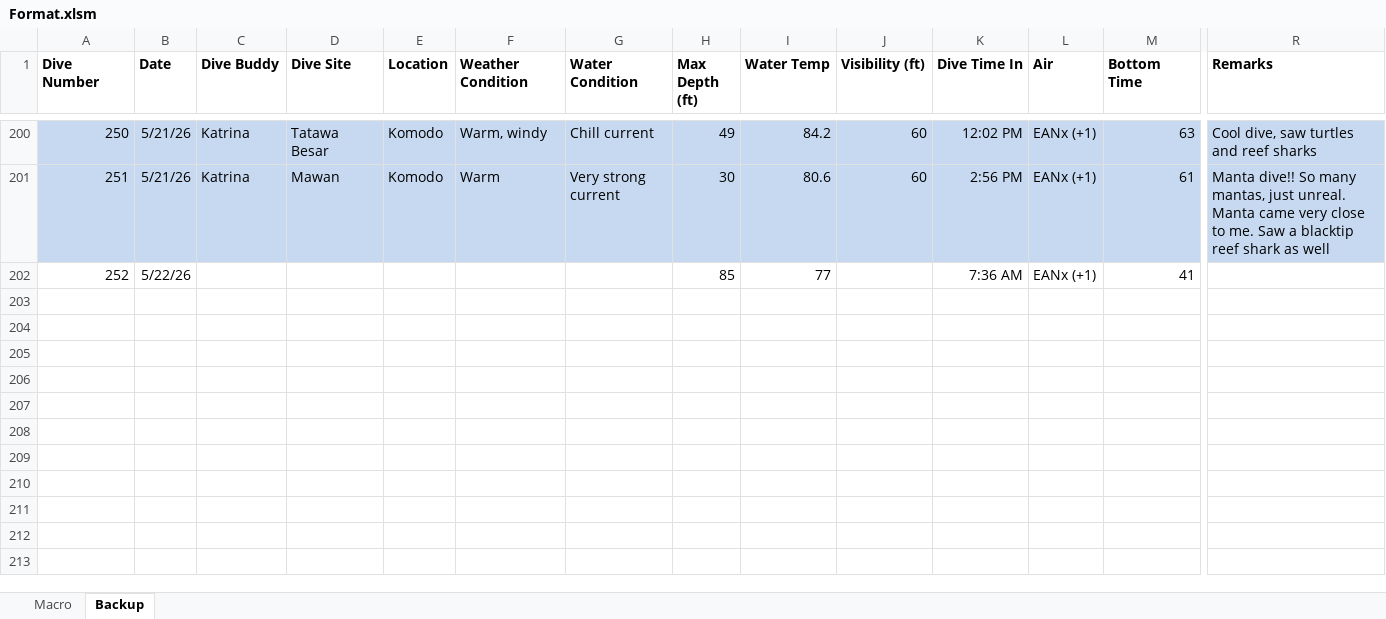
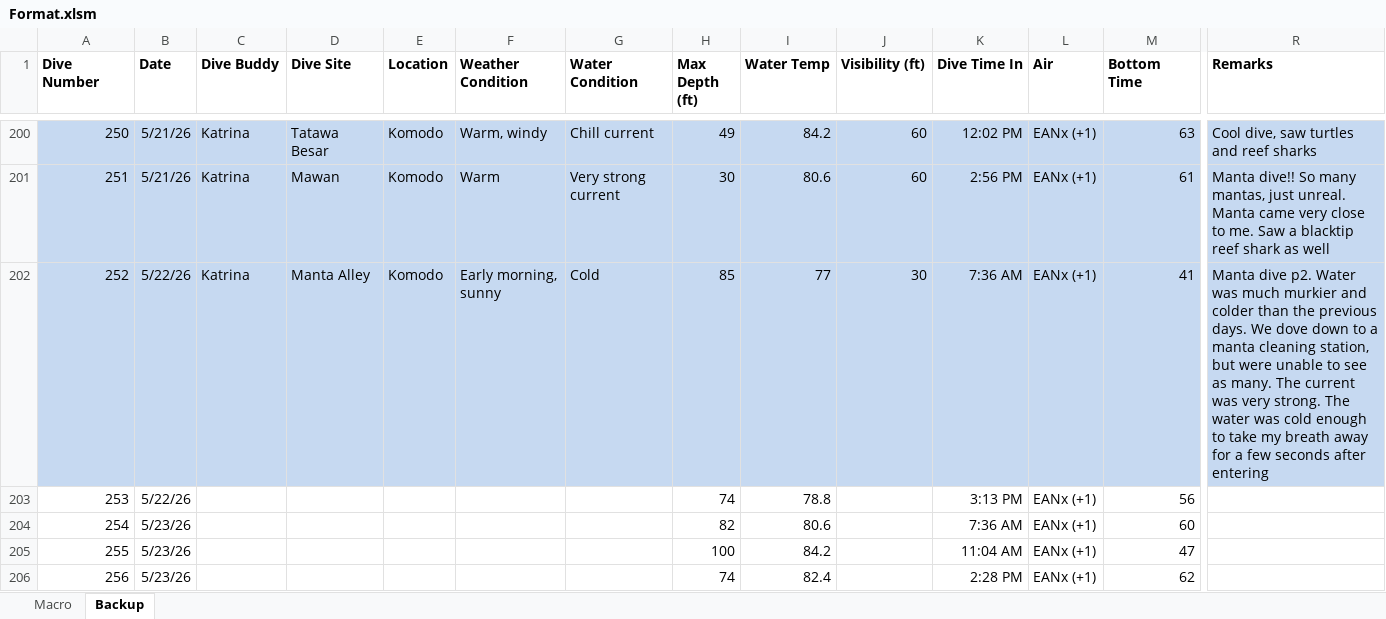
Before and after one commit to akseldkw07/diving, an Excel workbook: Format.xlsm, sheet Backup, drawn as a sheet; only a part is shown, gaps mark what is left out; values as stored, in another font and other column widths than the file's, no borders; rows hold the shown columns only; the diff covers the shown part only; the diff names each change by its address in the sheet, - before the commit and + after, or states it on an @@ line.

Commit message:
komodo Added: - Activities.bak.csv - komodo-dive-map.jpg Modified: - .gitignore - Activities (1).csv - Format.xlsm - Scuba_Log.xlsx - dive_script.py

```diff
--- a/Format.xlsm (sheet Backup)
+++ b/Format.xlsm (sheet Backup)
-A202:R202 fill: none
+A202:R202 fill: #C6D9F1
-C202 (Dive Buddy): (empty)
+C202 (Dive Buddy): Katrina
-D202 (Dive Site): (empty)
+D202 (Dive Site): Manta Alley
-E202 (Location): (empty)
+E202 (Location): Komodo
-F202 (Weather Condition): (empty)
+F202 (Weather Condition): Early morning, sunny
-G202 (Water Condition): (empty)
+G202 (Water Condition): Cold
-J202 (Visibility (ft)): (empty)
+J202 (Visibility (ft)): 30
-R202 (Remarks): (empty)
+R202 (Remarks): Manta dive p2. Water was much murkier and colder than the previous days. We dove down to a manta cleaning station, but were unable to see as many. The current was very strong. The water was cold enough to take my breath away for a few seconds after entering
+row 203: 253 | 5/22/26 |  |  |  |  |  | 74 | 78.8 |  | 3:13 PM | EANx (+1) | 56
+row 204: 254 | 5/23/26 |  |  |  |  |  | 82 | 80.6 |  | 7:36 AM | EANx (+1) | 60
+row 205: 255 | 5/23/26 |  |  |  |  |  | 100 | 84.2 |  | 11:04 AM | EANx (+1) | 47
+row 206: 256 | 5/23/26 |  |  |  |  |  | 74 | 82.4 |  | 2:28 PM | EANx (+1) | 62
```
Also changed, not shown: cell formats elsewhere in this sheet, Scuba_Log.xlsx, 5 other files.
